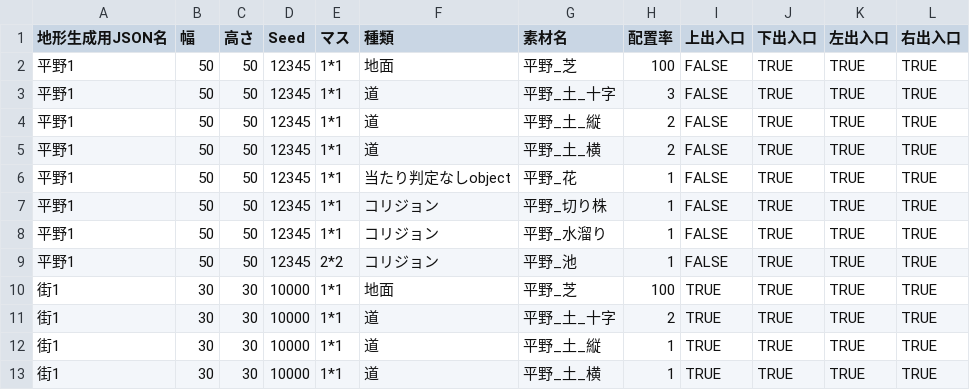
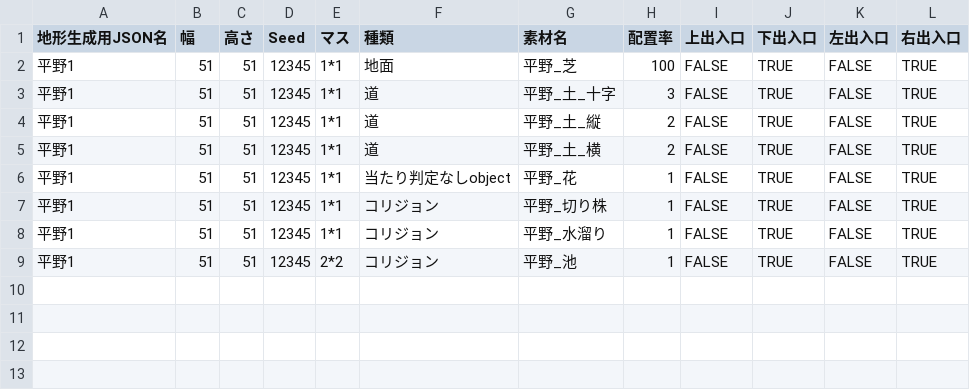
Before and after one commit to keiya810creator-Whikura/MixMaster, a CSV file: Assets/DataCSV/マップ地形.csv, drawn as a sheet.

Commit message:
Use uploaded 51x51 field-only terrain CSV with down and right exits

```diff
--- a/Assets/DataCSV/マップ地形.csv
+++ b/Assets/DataCSV/マップ地形.csv
@@ -1,13 +1,9 @@
 地形生成用JSON名,幅,高さ,Seed,マス,種類,素材名,配置率,上出入口,下出入口,左出入口,右出入口
-平野1,50,50,12345,1*1,地面,平野_芝,100,FALSE,TRUE,TRUE,TRUE
-平野1,50,50,12345,1*1,道,平野_土_十字,3,FALSE,TRUE,TRUE,TRUE
-平野1,50,50,12345,1*1,道,平野_土_縦,2,FALSE,TRUE,TRUE,TRUE
-平野1,50,50,12345,1*1,道,平野_土_横,2,FALSE,TRUE,TRUE,TRUE
-平野1,50,50,12345,1*1,当たり判定なしobject,平野_花,1,FALSE,TRUE,TRUE,TRUE
-平野1,50,50,12345,1*1,コリジョン,平野_切り株,1,FALSE,TRUE,TRUE,TRUE
-平野1,50,50,12345,1*1,コリジョン,平野_水溜り,1,FALSE,TRUE,TRUE,TRUE
-平野1,50,50,12345,2*2,コリジョン,平野_池,1,FALSE,TRUE,TRUE,TRUE
-街1,30,30,10000,1*1,地面,平野_芝,100,TRUE,TRUE,TRUE,TRUE
-街1,30,30,10000,1*1,道,平野_土_十字,2,TRUE,TRUE,TRUE,TRUE
-街1,30,30,10000,1*1,道,平野_土_縦,1,TRUE,TRUE,TRUE,TRUE
-街1,30,30,10000,1*1,道,平野_土_横,1,TRUE,TRUE,TRUE,TRUE
+平野1,51,51,12345,1*1,地面,平野_芝,100,FALSE,TRUE,FALSE,TRUE
+平野1,51,51,12345,1*1,道,平野_土_十字,3,FALSE,TRUE,FALSE,TRUE
+平野1,51,51,12345,1*1,道,平野_土_縦,2,FALSE,TRUE,FALSE,TRUE
+平野1,51,51,12345,1*1,道,平野_土_横,2,FALSE,TRUE,FALSE,TRUE
+平野1,51,51,12345,1*1,当たり判定なしobject,平野_花,1,FALSE,TRUE,FALSE,TRUE
+平野1,51,51,12345,1*1,コリジョン,平野_切り株,1,FALSE,TRUE,FALSE,TRUE
+平野1,51,51,12345,1*1,コリジョン,平野_水溜り,1,FALSE,TRUE,FALSE,TRUE
+平野1,51,51,12345,2*2,コリジョン,平野_池,1,FALSE,TRUE,FALSE,TRUE
```
